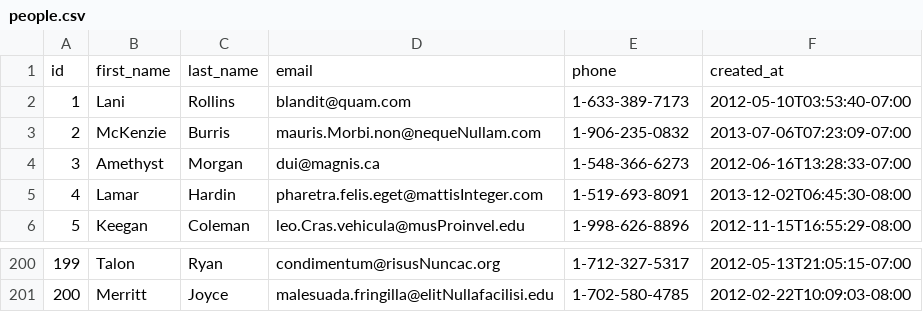
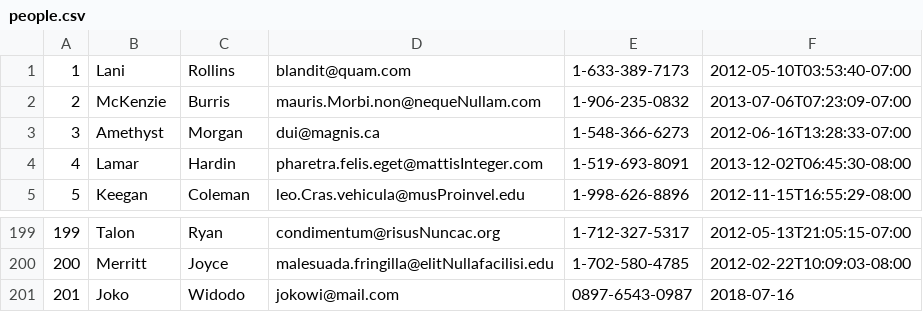
Before and after one commit to uber-fox-2018/parsing-data-1, a CSV file: people.csv, drawn as a sheet; only a part is shown, gaps mark what is left out; removed rows and columns are numbered as before the commit, all else as after; the diff names each change by its address in the sheet, - before the commit and + after, or states it on an @@ line.

Commit message:
1st Commit: Release 1 , data on csv updated when call addPerson() and save(), but first data on csv deleted

```diff
--- a/people.csv
+++ b/people.csv
-row 1: id | first_name | last_name | email | phone | created_at
+row 201: 201 | Joko | Widodo | jokowi@mail.com | 0897-6543-0987 | 2018-07-16
```
Also changed, not shown: 1 other file.
